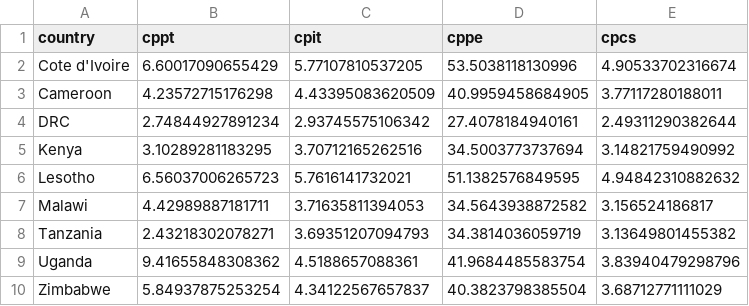
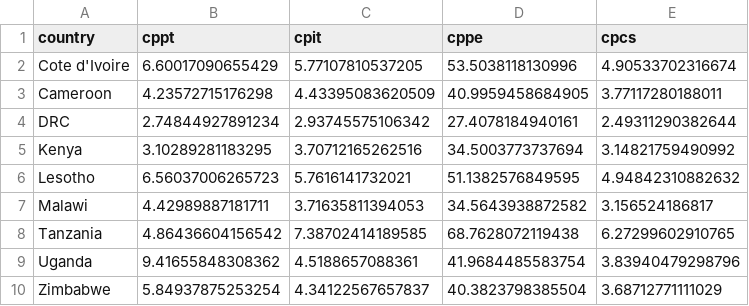
Before and after one commit to petedodd/tippi, a CSV file: model/outdata/ACFcascade.1.csv, drawn as a sheet.

```diff
--- a/model/outdata/ACFcascade.1.csv
+++ b/model/outdata/ACFcascade.1.csv
@@ -7,3 +7,3 @@ Lesotho,6.56037006265723,5.7616141732021,51.1382576849595,4.94842310882632
 Malawi,4.42989887181711,3.71635811394053,34.5643938872582,3.156524186817
-Tanzania,2.43218302078271,3.69351207094793,34.3814036059719,3.13649801455382
+Tanzania,4.86436604156542,7.38702414189585,68.7628072119438,6.27299602910765
 Uganda,9.41655848308362,4.5188657088361,41.9684485583754,3.83940479298796
```
Also changed, not shown: model/outdata/ICERSatt.csv, model/outdata/ICERagept.1.csv, 14 other files.
